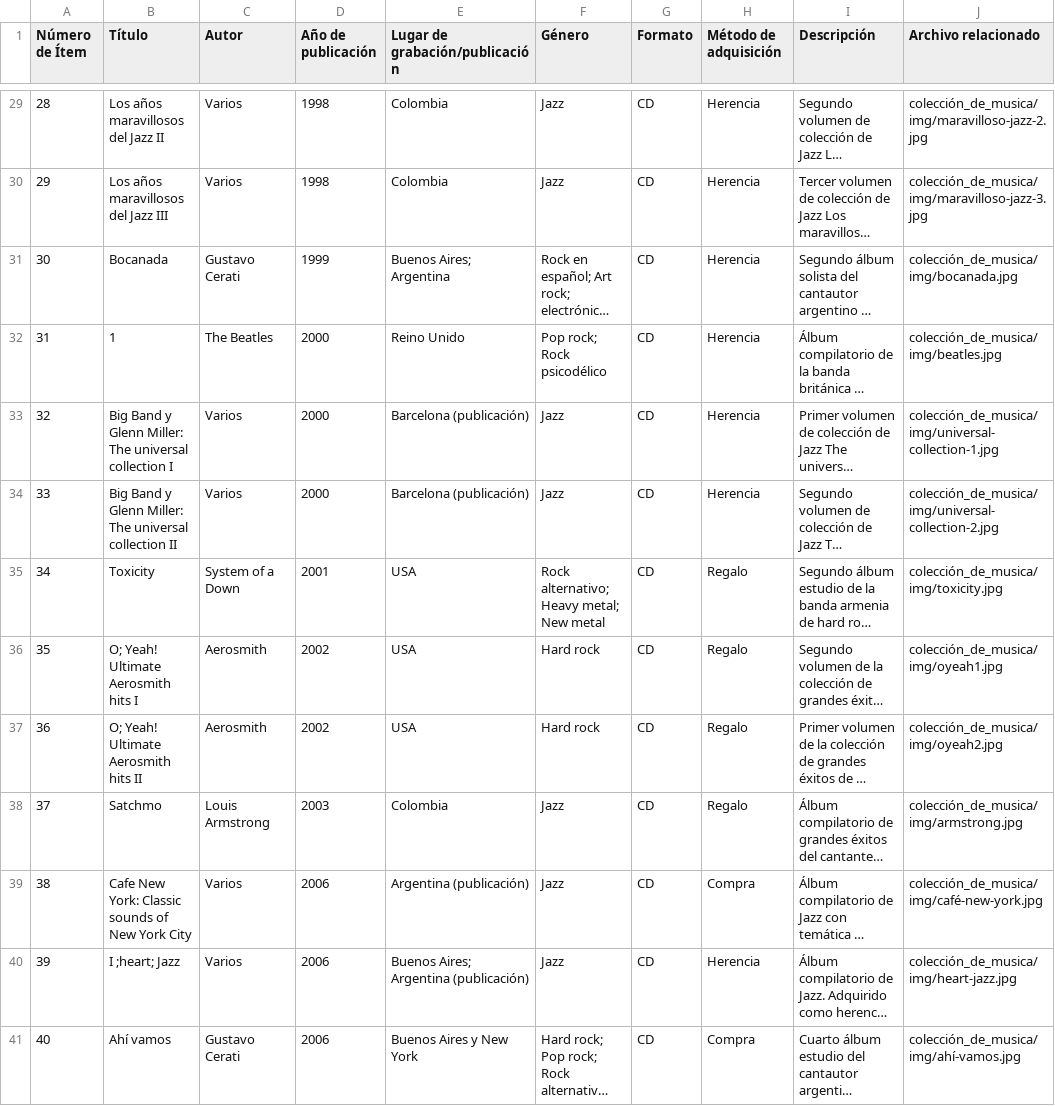
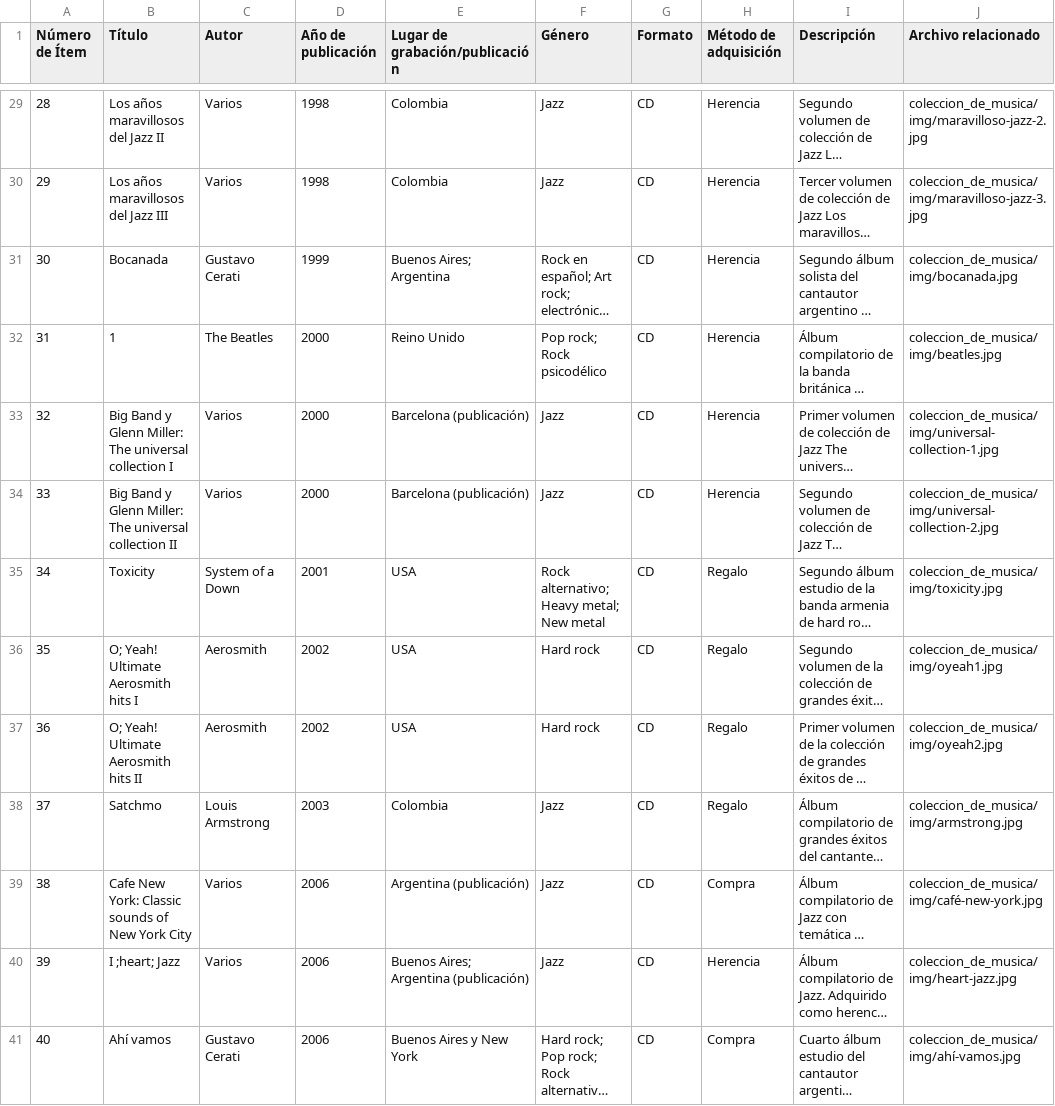
Before and after one commit to gntobonb/coleccion_de_musica, a CSV file: colección de música.csv, drawn as a sheet; only a part is shown, gaps mark what is left out; long unchanged cells end in …; the diff covers the shown part only; the diff names each change by its address in the sheet, - before the commit and + after, or states it on an @@ line.

Commit message:
Update colección de música.csv

```diff
--- a/colección de música.csv
+++ b/colección de música.csv
-J29 (Archivo relacionado): colección_de_musica/img/maravilloso-jazz-2.jpg
+J29 (Archivo relacionado): coleccion_de_musica/img/maravilloso-jazz-2.jpg
-J30 (Archivo relacionado): colección_de_musica/img/maravilloso-jazz-3.jpg
+J30 (Archivo relacionado): coleccion_de_musica/img/maravilloso-jazz-3.jpg
-J31 (Archivo relacionado): colección_de_musica/img/bocanada.jpg
+J31 (Archivo relacionado): coleccion_de_musica/img/bocanada.jpg
-J32 (Archivo relacionado): colección_de_musica/img/beatles.jpg
+J32 (Archivo relacionado): coleccion_de_musica/img/beatles.jpg
-J33 (Archivo relacionado): colección_de_musica/img/universal-collection-1.jpg
+J33 (Archivo relacionado): coleccion_de_musica/img/universal-collection-1.jpg
-J34 (Archivo relacionado): colección_de_musica/img/universal-collection-2.jpg
+J34 (Archivo relacionado): coleccion_de_musica/img/universal-collection-2.jpg
-J35 (Archivo relacionado): colección_de_musica/img/toxicity.jpg
+J35 (Archivo relacionado): coleccion_de_musica/img/toxicity.jpg
-J36 (Archivo relacionado): colección_de_musica/img/oyeah1.jpg
+J36 (Archivo relacionado): coleccion_de_musica/img/oyeah1.jpg
-J37 (Archivo relacionado): colección_de_musica/img/oyeah2.jpg
+J37 (Archivo relacionado): coleccion_de_musica/img/oyeah2.jpg
-J38 (Archivo relacionado): colección_de_musica/img/armstrong.jpg
+J38 (Archivo relacionado): coleccion_de_musica/img/armstrong.jpg
-J39 (Archivo relacionado): colección_de_musica/img/café-new-york.jpg
+J39 (Archivo relacionado): coleccion_de_musica/img/café-new-york.jpg
-J40 (Archivo relacionado): colección_de_musica/img/heart-jazz.jpg
+J40 (Archivo relacionado): coleccion_de_musica/img/heart-jazz.jpg
-J41 (Archivo relacionado): colección_de_musica/img/ahí-vamos.jpg
+J41 (Archivo relacionado): coleccion_de_musica/img/ahí-vamos.jpg
```
Also changed, not shown: 39 edited cells elsewhere in this file.
